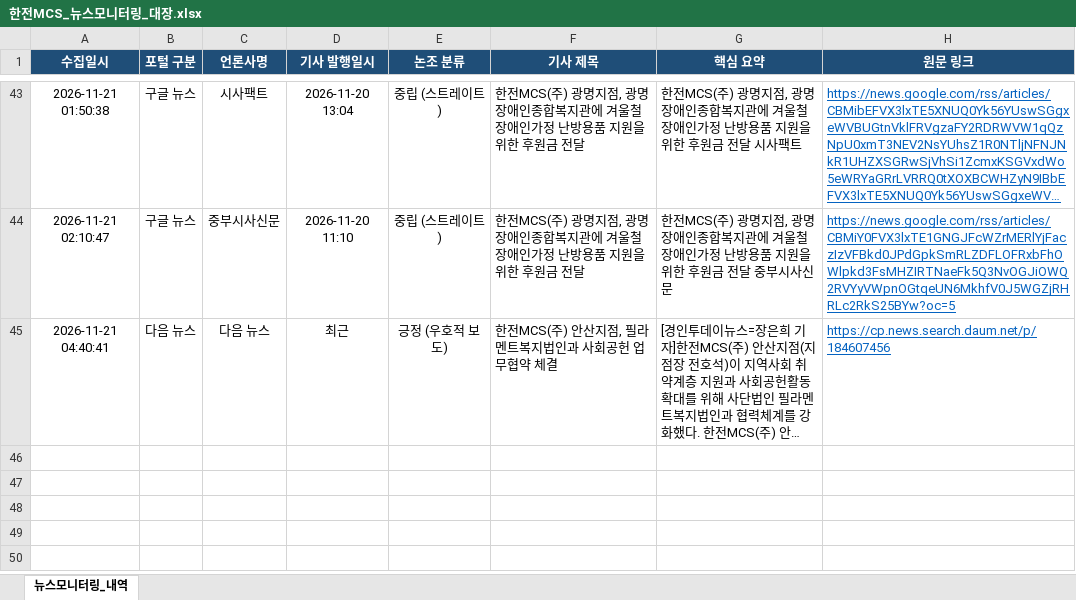
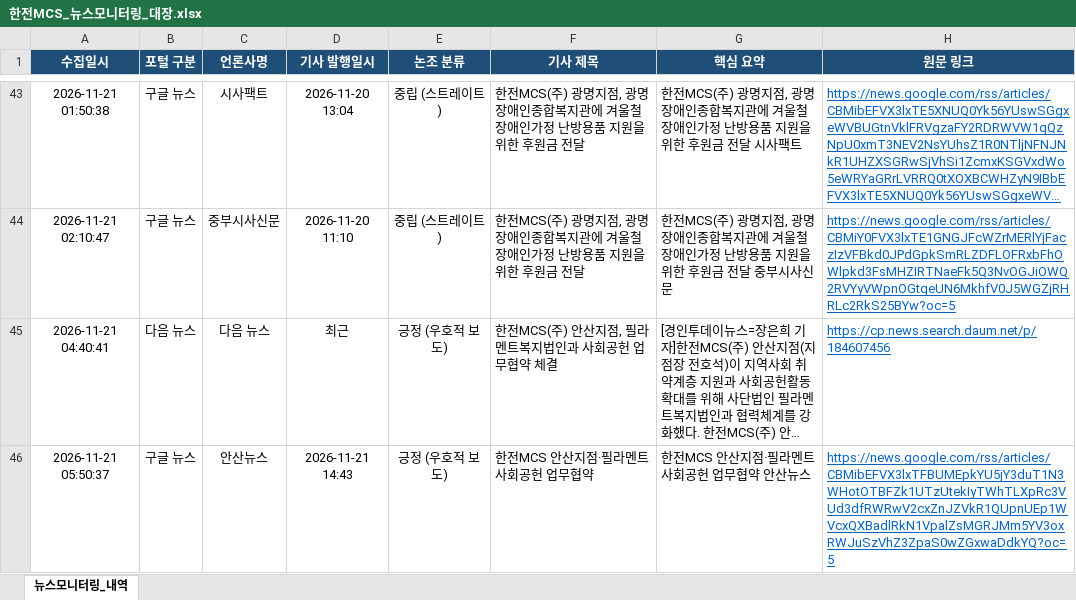
Before and after one commit to kepcomcs-jeon/kepco-mcs-news, an Excel workbook: 한전MCS_뉴스모니터링_대장.xlsx, sheet 뉴스모니터링_내역, drawn as a sheet; only a part is shown, gaps mark what is left out; long unchanged cells end in …; values as stored, in another font and other column widths than the file's, no borders; the diff names each change by its address in the sheet, - before the commit and + after, or states it on an @@ line.

```diff
--- a/한전MCS_뉴스모니터링_대장.xlsx (sheet 뉴스모니터링_내역)
+++ b/한전MCS_뉴스모니터링_대장.xlsx (sheet 뉴스모니터링_내역)
+row 46: 2026-11-21 05:50:37 | 구글 뉴스 | 안산뉴스 | 2026-11-21 14:43 | 긍정 (우호적 보도) | 한전MCS 안산지점·필라멘트 사회공헌 업무협약 | 한전MCS 안산지점·필라멘트 사회공헌 업무협약 안산뉴스 | https://news.google.com/rss/articles/CBMibEFVX3lxTFBUMEpkYU5jY3duT1N3WHotOTBFZk1UTzUtekIyTWhTLXpRc3VUd3dfRWRwV2cxZnJZVkR1QUpnUEp1WVcxQXBadlRkN1VpalZsMGRJMm5YV3oxRWJuSzVhZ3ZpaS0wZGxwaDdkYQ?oc=5
```
Also changed, not shown: 1 other file.
